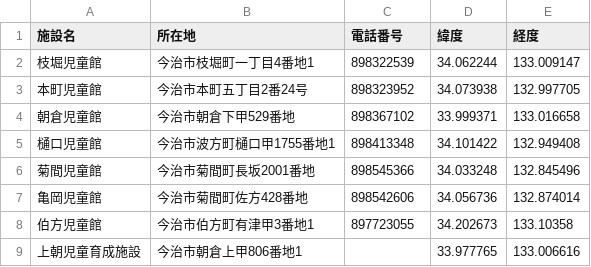
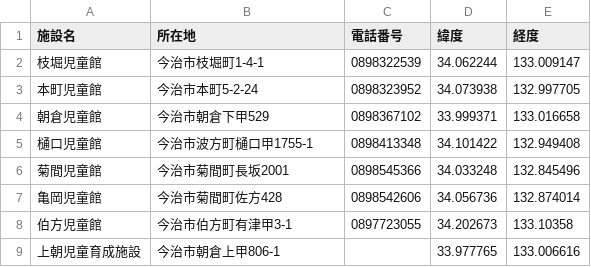
Before and after one commit to HB-empitsu/opendata, a CSV file: jidoukan.csv, drawn as a sheet.

```diff
--- a/jidoukan.csv
+++ b/jidoukan.csv
@@ -1,9 +1,9 @@
 施設名,所在地,電話番号,緯度,経度
-枝堀児童館,今治市枝堀町一丁目4番地1,898322539,34.062244,133.009147
-本町児童館,今治市本町五丁目2番24号,898323952,34.073938,132.997705
-朝倉児童館,今治市朝倉下甲529番地,898367102,33.999371,133.016658
-樋口児童館,今治市波方町樋口甲1755番地1,898413348,34.101422,132.949408
-菊間児童館,今治市菊間町長坂2001番地,898545366,34.033248,132.845496
-亀岡児童館,今治市菊間町佐方428番地,898542606,34.056736,132.874014
-伯方児童館,今治市伯方町有津甲3番地1,897723055,34.202673,133.10358
-上朝児童育成施設,今治市朝倉上甲806番地1,,33.977765,133.006616
+枝堀児童館,今治市枝堀町1-4-1,0898322539,34.062244,133.009147
+本町児童館,今治市本町5-2-24,0898323952,34.073938,132.997705
+朝倉児童館,今治市朝倉下甲529,0898367102,33.999371,133.016658
+樋口児童館,今治市波方町樋口甲1755-1,0898413348,34.101422,132.949408
+菊間児童館,今治市菊間町長坂2001,0898545366,34.033248,132.845496
+亀岡児童館,今治市菊間町佐方428,0898542606,34.056736,132.874014
+伯方児童館,今治市伯方町有津甲3-1,0897723055,34.202673,133.10358
+上朝児童育成施設,今治市朝倉上甲806-1,,33.977765,133.006616
```
Also changed, not shown: hoikuen.csv, school.csv.
